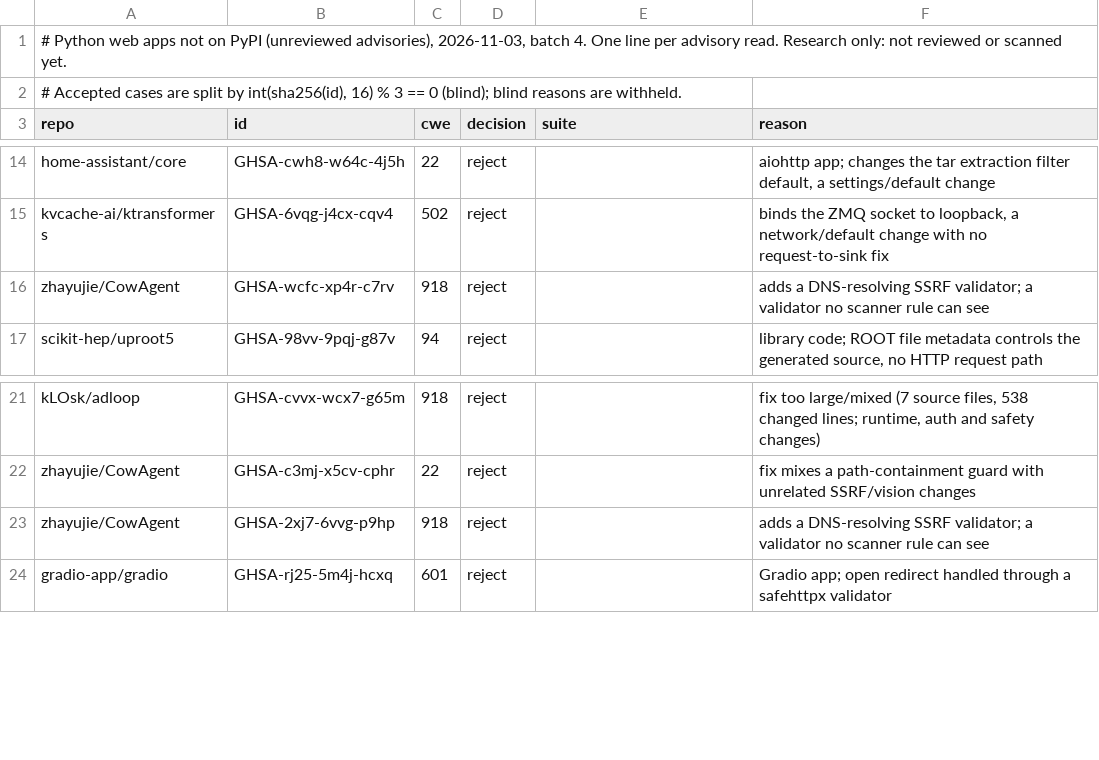
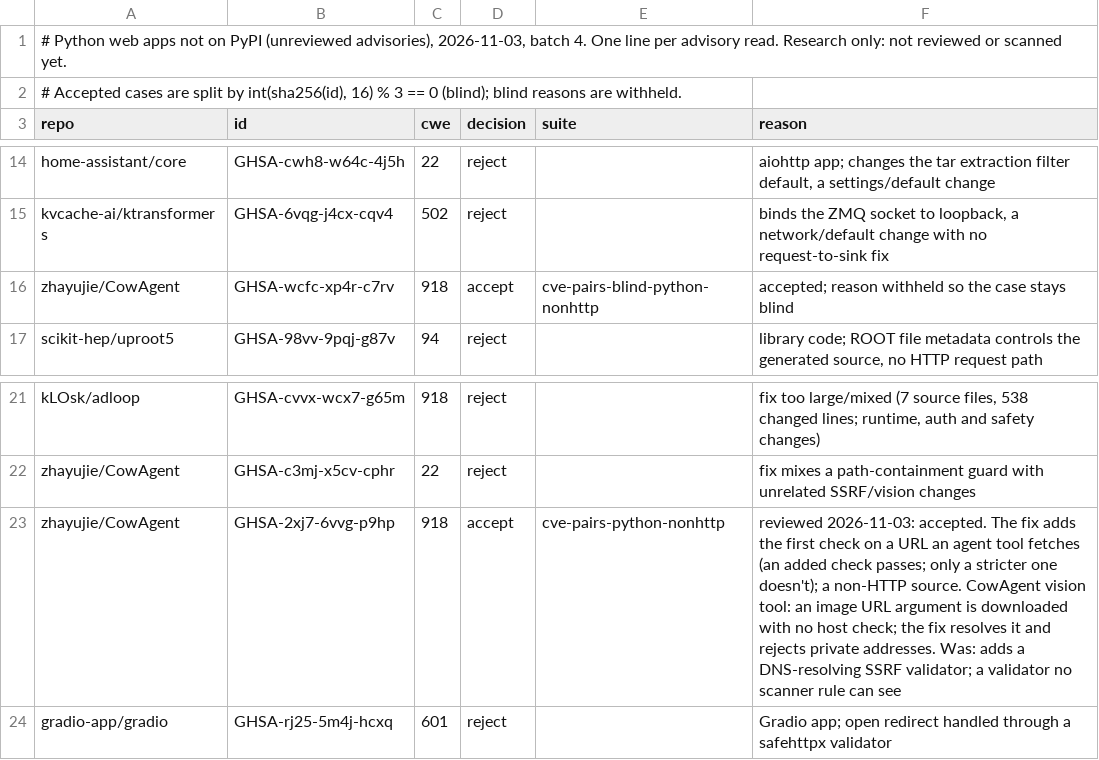
Before and after one commit to shwan-ps5/codewatch, a TSV file: benchmarks/cve-candidates-2026-11-03-python-unreviewed-4.tsv, drawn as a sheet; only a part is shown, gaps mark what is left out.

```diff
--- a/benchmarks/cve-candidates-2026-11-03-python-unreviewed-4.tsv
+++ b/benchmarks/cve-candidates-2026-11-03-python-unreviewed-4.tsv
@@ -15,3 +15,3 @@ home-assistant/core	GHSA-cwh8-w64c-4j5h	22	reject		aiohttp app; changes the tar
 kvcache-ai/ktransformers	GHSA-6vqg-j4cx-cqv4	502	reject		binds the ZMQ socket to loopback, a network/default change with no request-to-sink fix
-zhayujie/CowAgent	GHSA-wcfc-xp4r-c7rv	918	reject		adds a DNS-resolving SSRF validator; a validator no scanner rule can see
+zhayujie/CowAgent	GHSA-wcfc-xp4r-c7rv	918	accept	cve-pairs-blind-python-nonhttp	accepted; reason withheld so the case stays blind
 scikit-hep/uproot5	GHSA-98vv-9pqj-g87v	94	reject		library code; ROOT file metadata controls the generated source, no HTTP request path
@@ -22,3 +22,3 @@ kLOsk/adloop	GHSA-cvvx-wcx7-g65m	918	reject		fix too large/mixed (7 source files
 zhayujie/CowAgent	GHSA-c3mj-x5cv-cphr	22	reject		fix mixes a path-containment guard with unrelated SSRF/vision changes
-zhayujie/CowAgent	GHSA-2xj7-6vvg-p9hp	918	reject		adds a DNS-resolving SSRF validator; a validator no scanner rule can see
+zhayujie/CowAgent	GHSA-2xj7-6vvg-p9hp	918	accept	cve-pairs-python-nonhttp	reviewed 2026-11-03: accepted. The fix adds the first check on a URL an agent tool fetches (an added check passes; only a stricter one doesn't); a non-HTTP source. CowAgent vision tool: an image URL argument is downloaded with no host check; the fix resolves it and rejects private addresses. Was: adds a DNS-resolving SSRF validator; a validator no scanner rule can see
 gradio-app/gradio	GHSA-rj25-5m4j-hcxq	601	reject		Gradio app; open redirect handled through a safehttpx validator
```
Also changed, not shown: 4 other files.
